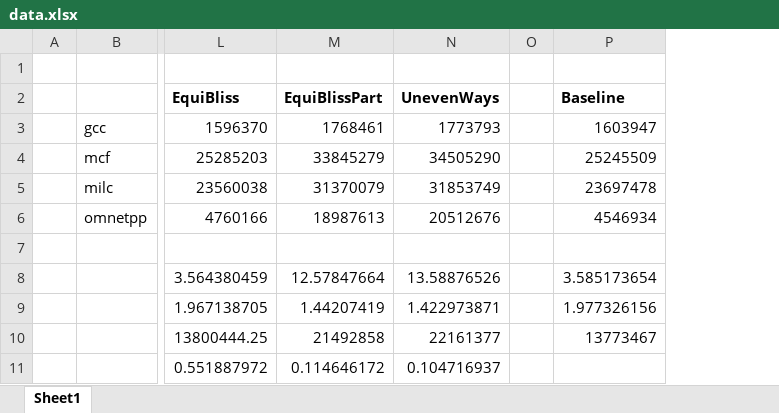
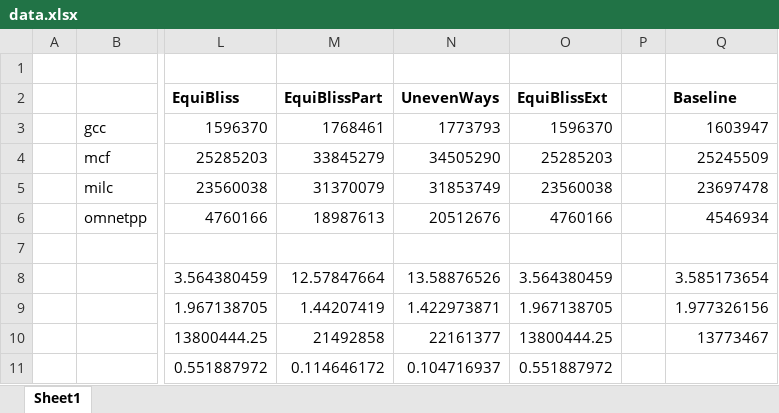
Before and after one commit to sharmavins23/18740-Lab-03, an Excel workbook: reports/data.xlsx, sheet Sheet1, drawn as a sheet; only a part is shown, gaps mark what is left out; values as stored, in another font and other column widths than the file's, no borders; charts and pictures not drawn; the diff names each change by its address in the sheet, - before the commit and + after, or states it on an @@ line.

Commit message:
Removed waypart config

```diff
--- a/reports/data.xlsx (sheet Sheet1)
+++ b/reports/data.xlsx (sheet Sheet1)
+column O, rows 2-11: EquiBlissExt | 1596370 | 25285203 | 23560038 | 4760166 |  | 3.564380459 | 1.967138705 | 13800444.25 | 0.551887972
```
Also changed, not shown: charts or pictures.
